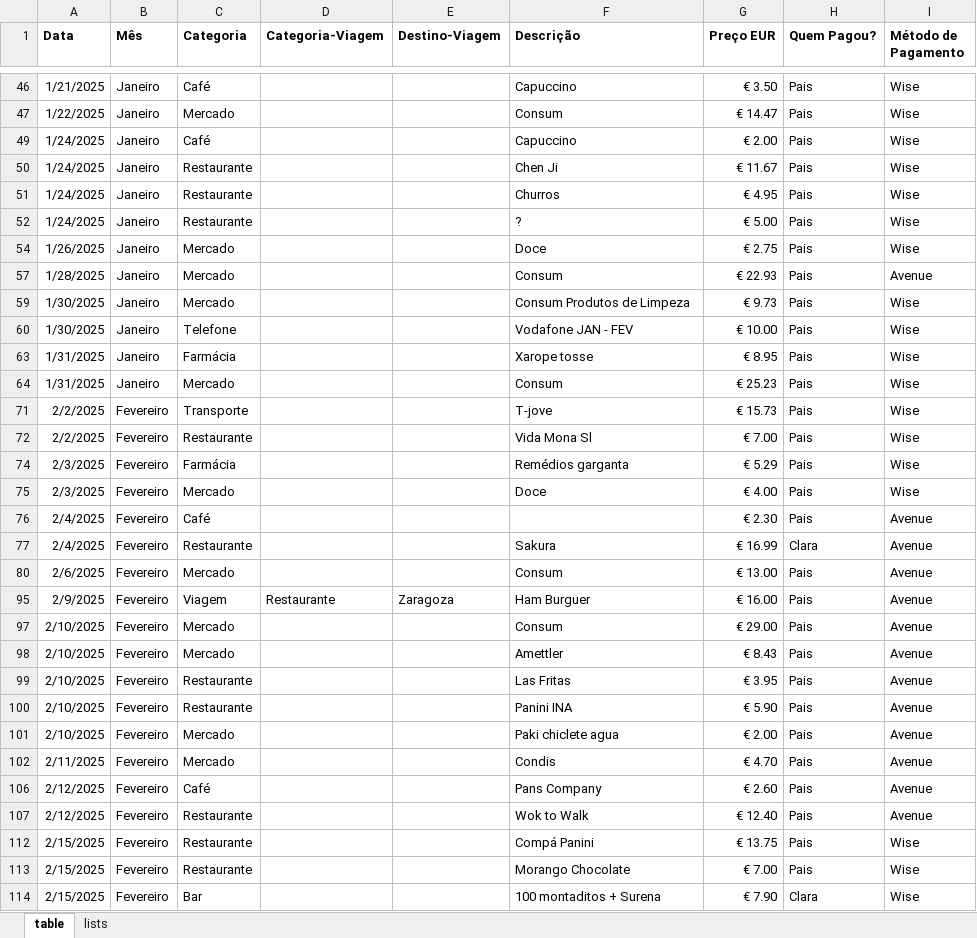
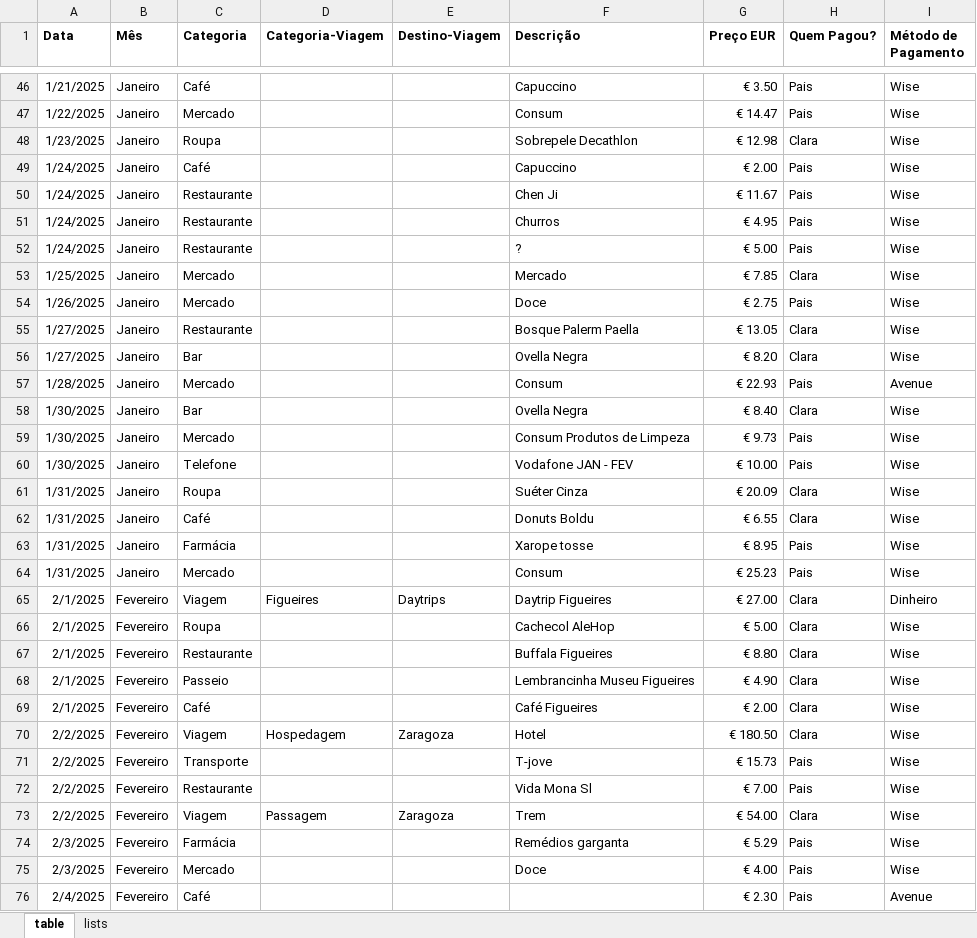
Before and after one commit to claralim-a/app-gastos, an Excel workbook: assets/cost_sheet.xlsx, sheet table, drawn as a sheet; only a part is shown, gaps mark what is left out; the shorter side is filled out with more unchanged rows; values as stored, in another font and other column widths than the file's, no borders; the diff covers the shown part only; the diff names each change by its address in the sheet, - before the commit and + after, or states it on an @@ line.

Commit message:
Atualizacao planilha gastos ate 13/03

```diff
--- a/assets/cost_sheet.xlsx (sheet table)
+++ b/assets/cost_sheet.xlsx (sheet table)
@@ row 48 unhidden: 1/23/2025 | Janeiro | Roupa |  |  | Sobrepele Decathlon | € 12.98 | Clara | Wise @@
@@ row 53 unhidden: 1/25/2025 | Janeiro | Mercado |  |  | Mercado | € 7.85 | Clara | Wise @@
@@ row 55 unhidden: 1/27/2025 | Janeiro | Restaurante |  |  | Bosque Palerm Paella | € 13.05 | Clara | Wise @@
@@ row 56 unhidden: 1/27/2025 | Janeiro | Bar |  |  | Ovella Negra | € 8.20 | Clara | Wise @@
@@ row 58 unhidden: 1/30/2025 | Janeiro | Bar |  |  | Ovella Negra | € 8.40 | Clara | Wise @@
@@ row 61 unhidden: 1/31/2025 | Janeiro | Roupa |  |  | Suéter Cinza | € 20.09 | Clara | Wise @@
@@ row 62 unhidden: 1/31/2025 | Janeiro | Café |  |  | Donuts Boldu | € 6.55 | Clara | Wise @@
@@ row 65 unhidden: 2/1/2025 | Fevereiro | Viagem | Figueires | Daytrips | Daytrip Figueires | € 27.00 | Clara | Dinheiro @@
@@ row 66 unhidden: 2/1/2025 | Fevereiro | Roupa |  |  | Cachecol AleHop | € 5.00 | Clara | Wise @@
@@ row 67 unhidden: 2/1/2025 | Fevereiro | Restaurante |  |  | Buffala Figueires | € 8.80 | Clara | Wise @@
@@ row 68 unhidden: 2/1/2025 | Fevereiro | Passeio |  |  | Lembrancinha Museu Figueires | € 4.90 | Clara | Wise @@
@@ row 69 unhidden: 2/1/2025 | Fevereiro | Café |  |  | Café Figueires | € 2.00 | Clara | Wise @@
@@ row 70 unhidden: 2/2/2025 | Fevereiro | Viagem | Hospedagem | Zaragoza | Hotel | € 180.50 | Clara | Wise @@
@@ row 73 unhidden: 2/2/2025 | Fevereiro | Viagem | Passagem | Zaragoza | Trem | € 54.00 | Clara | Wise @@
```
Also changed, not shown: 59 added rows and 39 hidden or unhidden rows elsewhere in this sheet, sheet lists.
